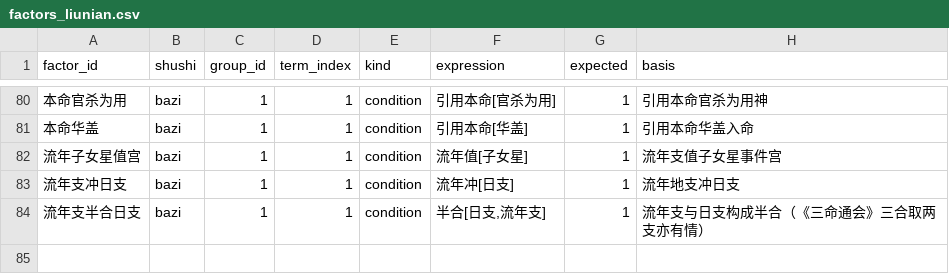
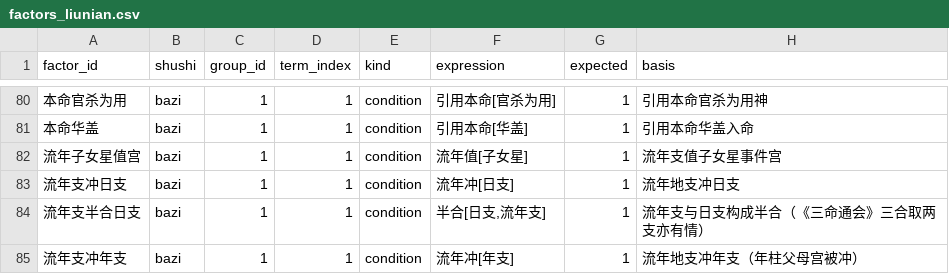
Before and after one commit to ml8s/liki, a CSV file: skills/liki-bazi/tools/factors/factors_liunian.csv, drawn as a sheet; only a part is shown, gaps mark what is left out.

```diff
--- a/skills/liki-bazi/tools/factors/factors_liunian.csv
+++ b/skills/liki-bazi/tools/factors/factors_liunian.csv
@@ -84 +84,2 @@ factor_id,shushi,group_id,term_index,kind,expression,expected,basis
 流年支半合日支,bazi,1,1,condition,"半合[日支,流年支]",1,流年支与日支构成半合（《三命通会》三合取两支亦有情）
+流年支冲年支,bazi,1,1,condition,流年冲[年支],1,流年地支冲年支（年柱父母宫被冲）
```
Also changed, not shown: skills/liki-bazi/tools/assertions/assertion_conditions.csv, skills/liki-bazi/tools/assertions/assertions.csv, 6 other files.
